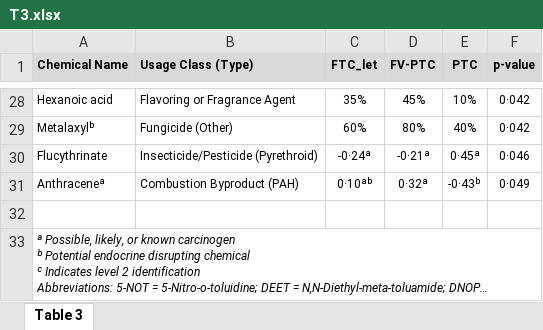
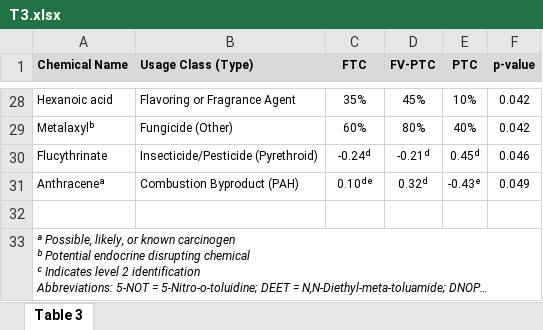
Before and after one commit to jdpreston30/thyroid-exposomics-2025, an Excel workbook: Outputs/Tables/T3.xlsx, sheet Table 3, drawn as a sheet; only a part is shown, gaps mark what is left out; long unchanged cells end in …; values as stored, in another font and other column widths than the file's, no borders; the diff covers the shown part only; the diff names each change by its address in the sheet, - before the commit and + after, or states it on an @@ line.

```diff
--- a/Outputs/Tables/T3.xlsx (sheet Table 3)
+++ b/Outputs/Tables/T3.xlsx (sheet Table 3)
-C1: FTC_let
+C1: FTC
-F28:F29 (p-value): 0·042
+F28:F29 (p-value): 0.042
-C30 (FTC): -0·24ᵃ
+C30 (FTC): -0.24ᵈ
-D30 (FV-PTC): -0·21ᵃ
+D30 (FV-PTC): -0.21ᵈ
-E30 (PTC): 0·45ᵃ
+E30 (PTC): 0.45ᵈ
-F30 (p-value): 0·046
+F30 (p-value): 0.046
-C31 (FTC): 0·10ᵃᵇ
+C31 (FTC): 0.10ᵈᵉ
-D31 (FV-PTC): 0·32ᵃ
+D31 (FV-PTC): 0.32ᵈ
-E31 (PTC): -0·43ᵇ
+E31 (PTC): -0.43ᵉ
-F31 (p-value): 0·049
+F31 (p-value): 0.049
```
Also changed, not shown: 1 added row, 1 removed row and 67 edited cells elsewhere in this sheet, Outputs/Tables/T1.xlsx, Outputs/Tables/T2.xlsx, 23 other files.
